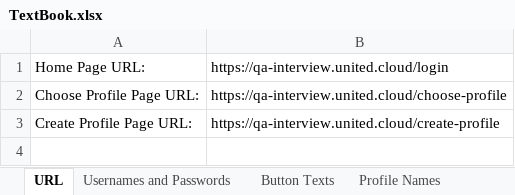
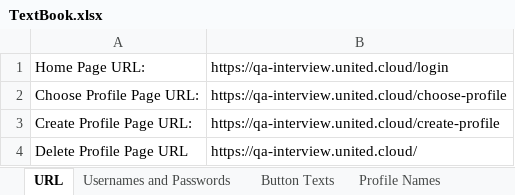
Before and after one commit to NatasaDjuricic/QAZadatak, an Excel workbook: TextBook.xlsx, sheet URL, drawn as a sheet; values as stored, in another font and other column widths than the file's, no borders; the diff names each change by its address in the sheet, - before the commit and + after, or states it on an @@ line.

Commit message:
Delete Profile Page

```diff
--- a/TextBook.xlsx (sheet URL)
+++ b/TextBook.xlsx (sheet URL)
+row 4: Delete Profile Page URL | https://qa-interview.united.cloud/
```
Also changed, not shown: 6 other files.
